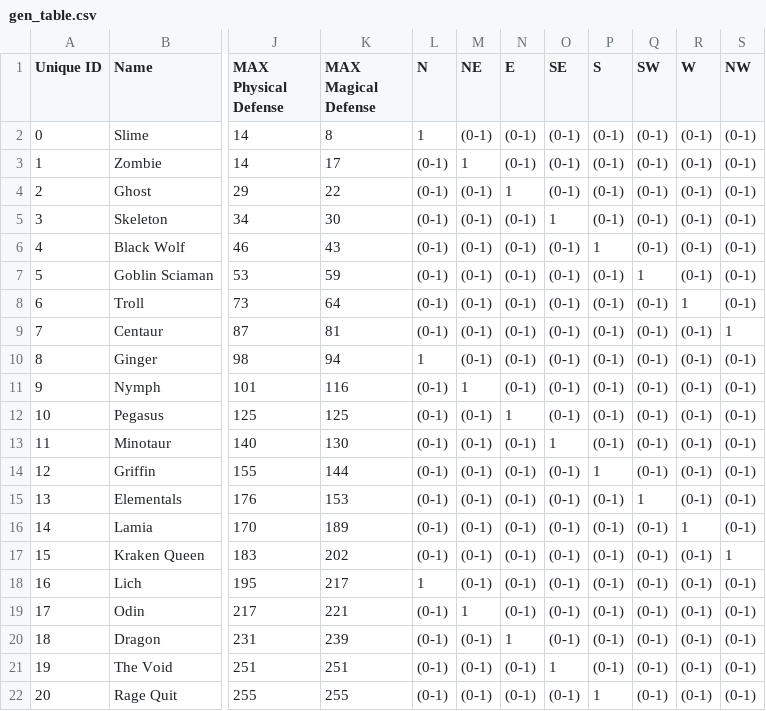
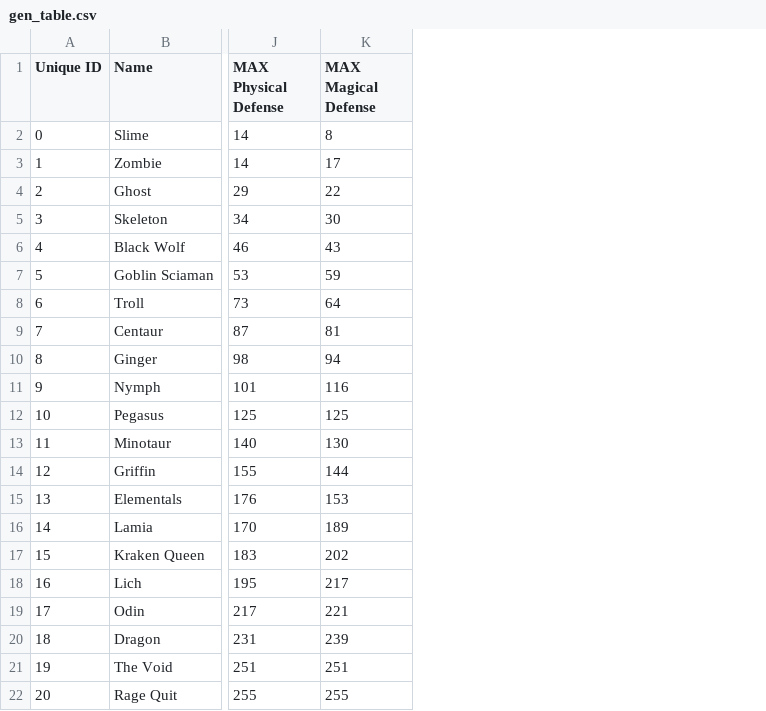
Before and after one commit to IsamuBarbieri/card_master, a CSV file: assets/cards/gen_table.csv, drawn as a sheet; only a part is shown, gaps mark what is left out; the diff names each change by its address in the sheet, - before the commit and + after, or states it on an @@ line.

```diff
--- a/assets/cards/gen_table.csv
+++ b/assets/cards/gen_table.csv
-column L (N), rows 2-22: 1 | (0-1) | (0-1) | (0-1) | (0-1) | (0-1) | (0-1) | (0-1) | 1 | (0-1) | (0-1) | (0-1) | (0-1) | (0-1) | (0-1) | (0-1) | 1 | (0-1) | (0-1) | (0-1) | (0-1)
-column M (NE), rows 2-22: (0-1) | 1 | (0-1) | (0-1) | (0-1) | (0-1) | (0-1) | (0-1) | (0-1) | 1 | (0-1) | (0-1) | (0-1) | (0-1) | (0-1) | (0-1) | (0-1) | 1 | (0-1) | (0-1) | (0-1)
-column N (E), rows 2-22: (0-1) | (0-1) | 1 | (0-1) | (0-1) | (0-1) | (0-1) | (0-1) | (0-1) | (0-1) | 1 | (0-1) | (0-1) | (0-1) | (0-1) | (0-1) | (0-1) | (0-1) | 1 | (0-1) | (0-1)
-column O (SE), rows 2-22: (0-1) | (0-1) | (0-1) | 1 | (0-1) | (0-1) | (0-1) | (0-1) | (0-1) | (0-1) | (0-1) | 1 | (0-1) | (0-1) | (0-1) | (0-1) | (0-1) | (0-1) | (0-1) | 1 | (0-1)
-column P (S), rows 2-22: (0-1) | (0-1) | (0-1) | (0-1) | 1 | (0-1) | (0-1) | (0-1) | (0-1) | (0-1) | (0-1) | (0-1) | 1 | (0-1) | (0-1) | (0-1) | (0-1) | (0-1) | (0-1) | (0-1) | 1
-column Q (SW), rows 2-22: (0-1) | (0-1) | (0-1) | (0-1) | (0-1) | 1 | (0-1) | (0-1) | (0-1) | (0-1) | (0-1) | (0-1) | (0-1) | 1 | (0-1) | (0-1) | (0-1) | (0-1) | (0-1) | (0-1) | (0-1)
-column R (W), rows 2-22: (0-1) | (0-1) | (0-1) | (0-1) | (0-1) | (0-1) | 1 | (0-1) | (0-1) | (0-1) | (0-1) | (0-1) | (0-1) | (0-1) | 1 | (0-1) | (0-1) | (0-1) | (0-1) | (0-1) | (0-1)
-column S (NW), rows 2-22: (0-1) | (0-1) | (0-1) | (0-1) | (0-1) | (0-1) | (0-1) | 1 | (0-1) | (0-1) | (0-1) | (0-1) | (0-1) | (0-1) | (0-1) | 1 | (0-1) | (0-1) | (0-1) | (0-1) | (0-1)
```
Also changed, not shown: 24 other files.
